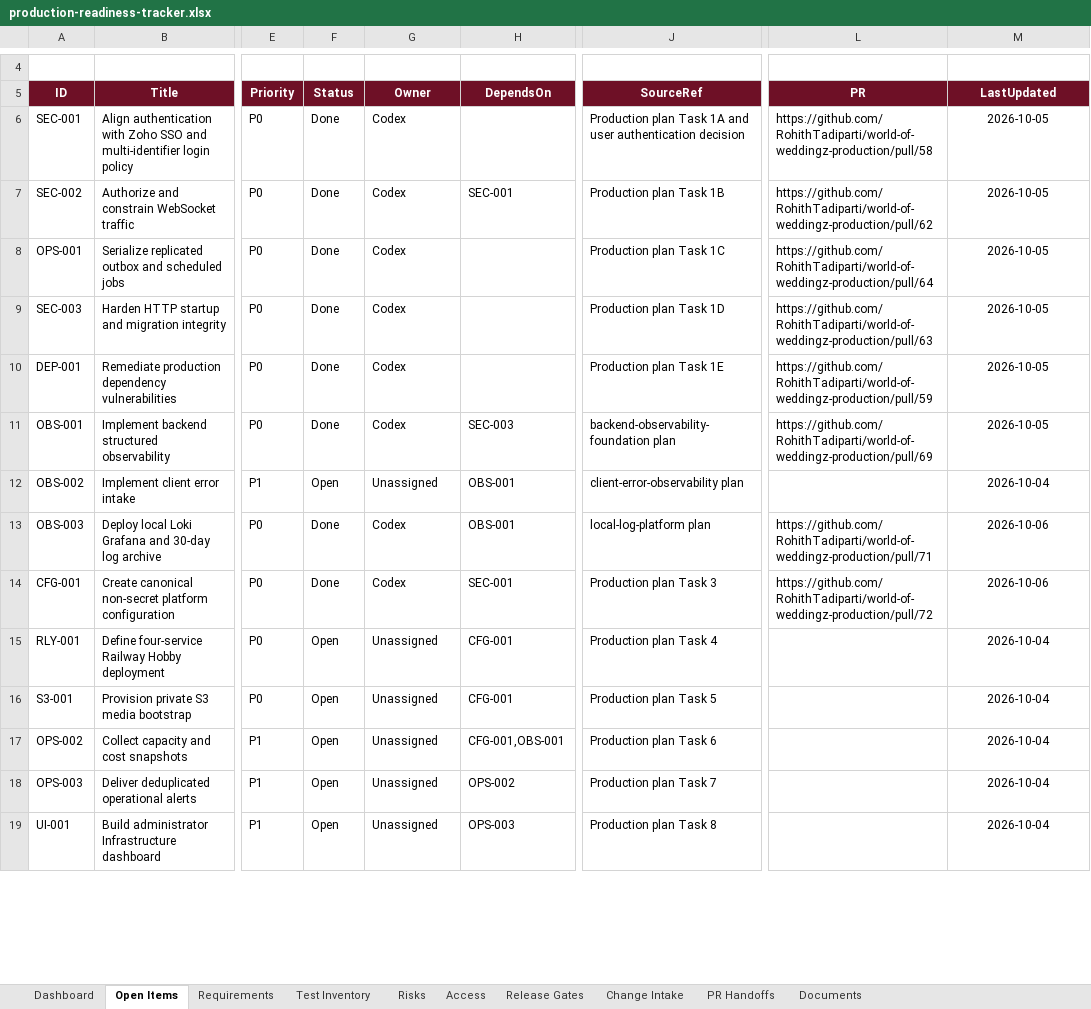
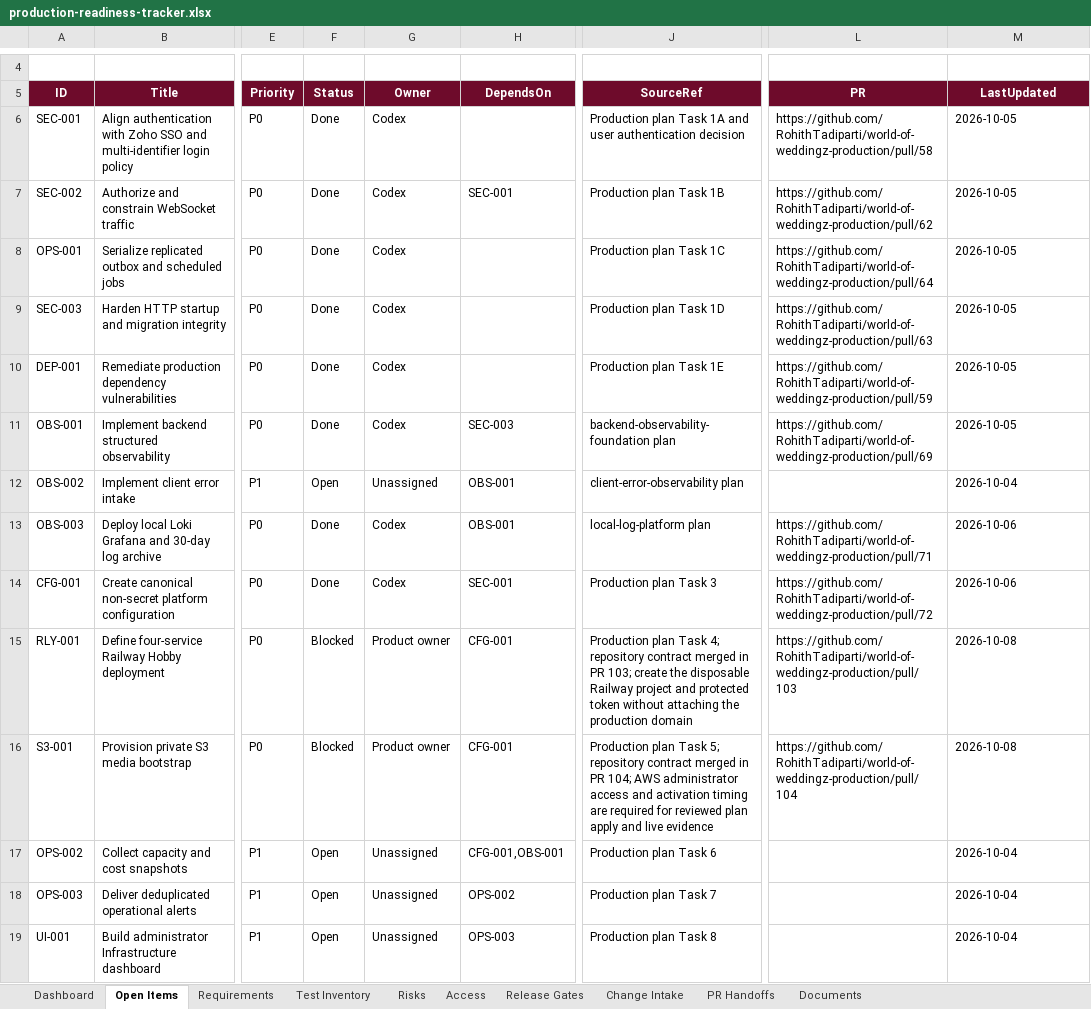
Before and after one commit to RohithTadiparti/world-of-weddingz-production, an Excel workbook: docs/tracking/production-readiness-tracker.xlsx, sheet Open Items, drawn as a sheet; only a part is shown, gaps mark what is left out; values as stored, in another font and other column widths than the file's, no borders; conditional formats and table styles not drawn; the diff covers the shown part only; the diff names each change by its address in the sheet, - before the commit and + after, or states it on an @@ line.

Commit message:
Tracking: reconcile Railway S3 and capacity closeout (#107)
Canonical registers and workbook now reflect merged implementation PRs and the exact remaining live blockers.

```diff
--- a/docs/tracking/production-readiness-tracker.xlsx (sheet Open Items)
+++ b/docs/tracking/production-readiness-tracker.xlsx (sheet Open Items)
-M6:M19 alignment: center
+M6:M19 alignment: left
-F15:F16 (Status): Open
+F15:F16 (Status): Blocked
-G15:G16 (Owner): Unassigned
+G15:G16 (Owner): Product owner
-J15 (SourceRef): …plan Task 4
+J15 (SourceRef): …plan Task 4; repository contract merged in PR 103; create the disposable Railway project and protected token without attaching the production domain
-L15 (PR): (empty)
+L15 (PR): https://github.com/RohithTadiparti/world-of-weddingz-production/pull/103
-M15:M16 (LastUpdated): 2026-10-04
+M15:M16 (LastUpdated): 2026-10-08
-J16 (SourceRef): …plan Task 5
+J16 (SourceRef): …plan Task 5; repository contract merged in PR 104; AWS administrator access and activation timing are required for reviewed plan apply and live evidence
-L16 (PR): (empty)
+L16 (PR): https://github.com/RohithTadiparti/world-of-weddingz-production/pull/104
```
Also changed, not shown: 1 added row, 5 edited cells and cell formats elsewhere in this sheet, sheet PR Handoffs, sheet Test Inventory, sheet Documents, sheet Change Intake, sheet Dashboard, sheet Access, 2 more sheets, charts or pictures, 2 other files.
